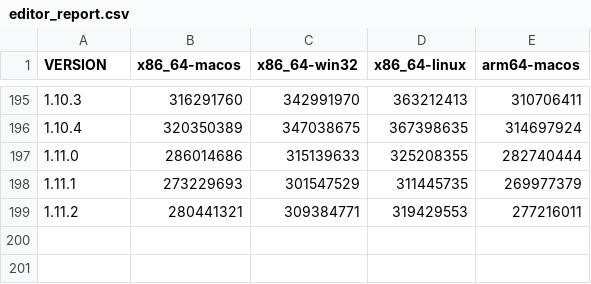
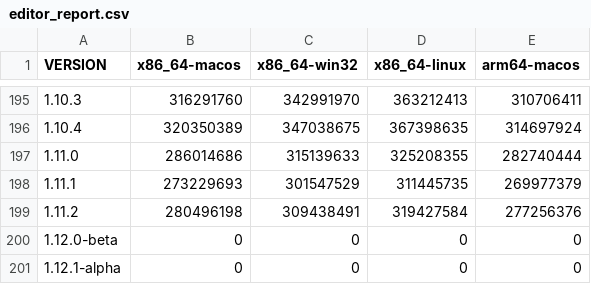
Before and after one commit to defold/build-size, a CSV file: editor_report.csv, drawn as a sheet; only a part is shown, gaps mark what is left out.

```diff
--- a/editor_report.csv
+++ b/editor_report.csv
@@ -198,2 +198,4 @@ VERSION,x86_64-macos,x86_64-win32,x86_64-linux,arm64-macos
 1.11.1,273229693,301547529,311445735,269977379
-1.11.2,280441321,309384771,319429553,277216011
+1.11.2,280496198,309438491,319427584,277256376
+1.12.0-beta,0,0,0,0
+1.12.1-alpha,0,0,0,0
```
Also changed, not shown: bob_report.csv, bundle_report.csv, 26 other files.
